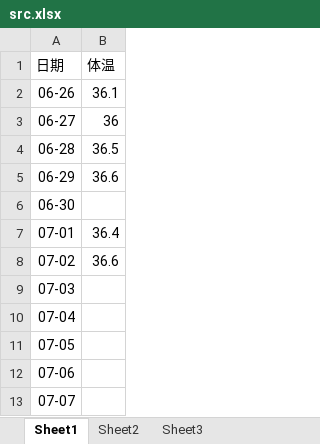
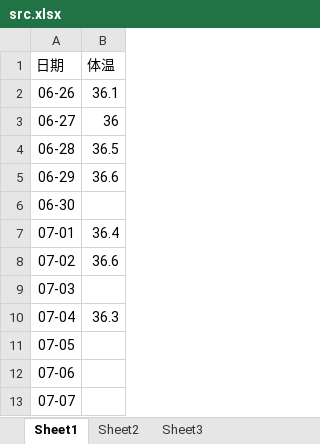
Before and after one commit to localhostjason/excel2chart, an Excel workbook: excel/src.xlsx, sheet Sheet1, drawn as a sheet; values as stored, in another font and other column widths than the file's, no borders; the diff names each change by its address in the sheet, - before the commit and + after, or states it on an @@ line.

Commit message:
ADD 0704 体温

```diff
--- a/excel/src.xlsx (sheet Sheet1)
+++ b/excel/src.xlsx (sheet Sheet1)
-B10 (体温): (empty)
+B10 (体温): 36.3
```
